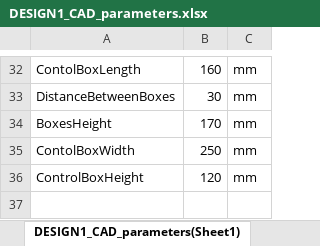
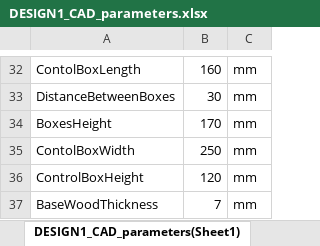
Before and after one commit to Abdo-Pasha/MCT333_Design_of_Mechatronics_Systems_1, an Excel workbook: CAD/DESIGN1_CAD_parameters.xlsx, sheet DESIGN1_CAD_parameters(Sheet1), drawn as a sheet; only a part is shown, gaps mark what is left out; values as stored, in another font and other column widths than the file's, no borders; the diff names each change by its address in the sheet, - before the commit and + after, or states it on an @@ line.

Commit message:
Edits on Base Box

```diff
--- a/CAD/DESIGN1_CAD_parameters.xlsx (sheet DESIGN1_CAD_parameters(Sheet1))
+++ b/CAD/DESIGN1_CAD_parameters.xlsx (sheet DESIGN1_CAD_parameters(Sheet1))
+row 37: BaseWoodThickness | 7 | mm
```
Also changed, not shown: 32 other files.
